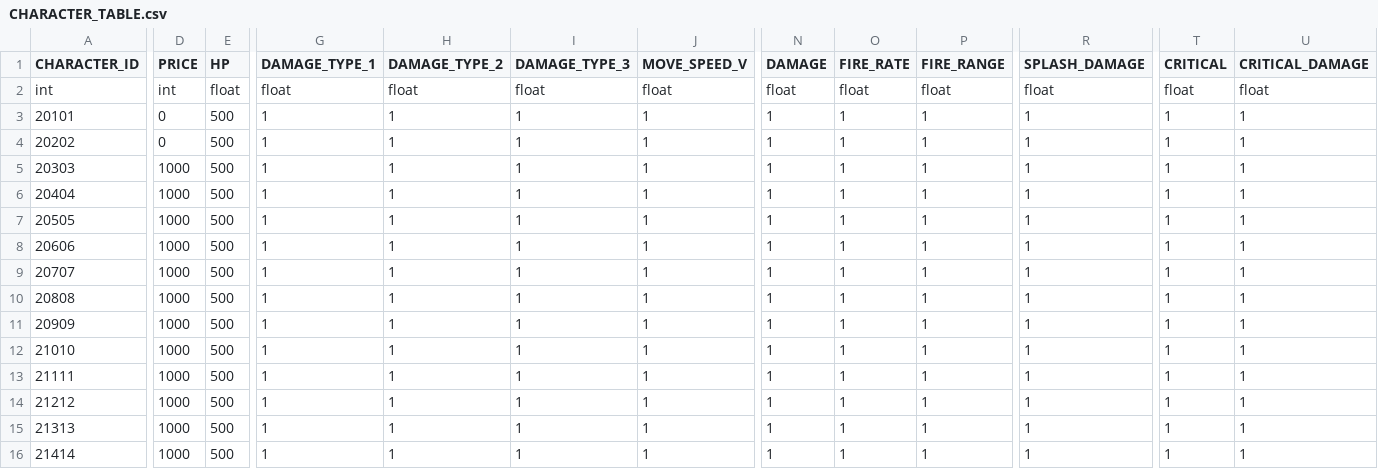
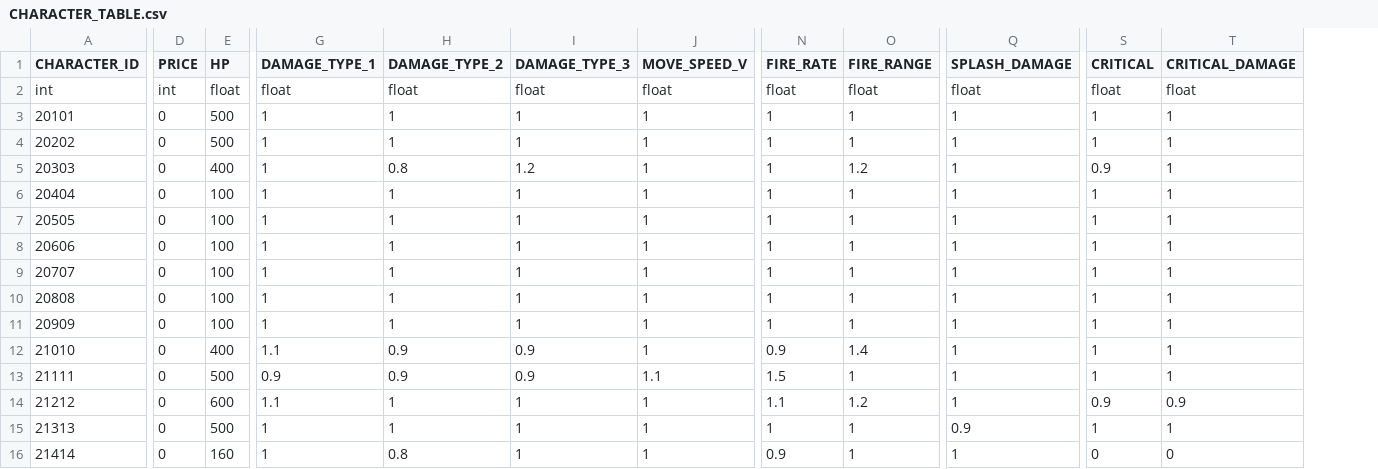
Before and after one commit to rlawlgns3433/CosmosGuardian, a CSV file: Assets/Resources/DataTables/CHARACTER_TABLE.csv, drawn as a sheet; only a part is shown, gaps mark what is left out; removed rows and columns are numbered as before the commit, all else as after; the diff covers the shown part only; the diff names each change by its address in the sheet, - before the commit and + after, or states it on an @@ line.

```diff
--- a/Assets/Resources/DataTables/CHARACTER_TABLE.csv
+++ b/Assets/Resources/DataTables/CHARACTER_TABLE.csv
-column N (DAMAGE), rows 2-16: float | 1 | 1 | 1 | 1 | 1 | 1 | 1 | 1 | 1 | 1 | 1 | 1 | 1 | 1
-D5:D16 (PRICE): 1000
+D5:D16 (PRICE): 0
-E5 (HP): 500
+E5 (HP): 400
-H5 (DAMAGE_TYPE_2): 1
+H5 (DAMAGE_TYPE_2): 0.8
-I5 (DAMAGE_TYPE_3): 1
+I5 (DAMAGE_TYPE_3): 1.2
-O5 (FIRE_RANGE): 1
+O5 (FIRE_RANGE): 1.2
-S5 (CRITICAL): 1
+S5 (CRITICAL): 0.9
-E6:E11 (HP): 500
+E6:E11 (HP): 100
-E12 (HP): 500
+E12 (HP): 400
-G12 (DAMAGE_TYPE_1): 1
+G12 (DAMAGE_TYPE_1): 1.1
-H12:H13 (DAMAGE_TYPE_2): 1
+H12:H13 (DAMAGE_TYPE_2): 0.9
-I12:I13 (DAMAGE_TYPE_3): 1
+I12:I13 (DAMAGE_TYPE_3): 0.9
-N12 (FIRE_RATE): 1
+N12 (FIRE_RATE): 0.9
-O12 (FIRE_RANGE): 1
+O12 (FIRE_RANGE): 1.4
-G13 (DAMAGE_TYPE_1): 1
+G13 (DAMAGE_TYPE_1): 0.9
-J13 (MOVE_SPEED_V): 1
+J13 (MOVE_SPEED_V): 1.1
-N13 (FIRE_RATE): 1
+N13 (FIRE_RATE): 1.5
-E14 (HP): 500
+E14 (HP): 600
-G14 (DAMAGE_TYPE_1): 1
+G14 (DAMAGE_TYPE_1): 1.1
-N14 (FIRE_RATE): 1
+N14 (FIRE_RATE): 1.1
-O14 (FIRE_RANGE): 1
+O14 (FIRE_RANGE): 1.2
-S14 (CRITICAL): 1
+S14 (CRITICAL): 0.9
-T14 (CRITICAL_DAMAGE): 1
+T14 (CRITICAL_DAMAGE): 0.9
-Q15 (SPLASH_DAMAGE): 1
+Q15 (SPLASH_DAMAGE): 0.9
-E16 (HP): 500
+E16 (HP): 160
-H16 (DAMAGE_TYPE_2): 1
+H16 (DAMAGE_TYPE_2): 0.8
-N16 (FIRE_RATE): 1
+N16 (FIRE_RATE): 0.9
-S16 (CRITICAL): 1
+S16 (CRITICAL): 0
-T16 (CRITICAL_DAMAGE): 1
+T16 (CRITICAL_DAMAGE): 0
```
Also changed, not shown: 52 edited cells elsewhere in this file, Assets/Resources/DataTables/MONSTER_TABLE.csv, Assets/Resources/DataTables/OptionTable.csv, 8 other files.
